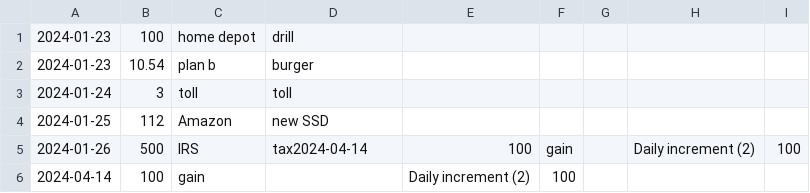
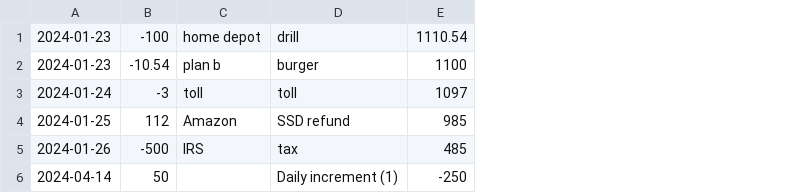
Before and after one commit to charlieboardman/rolling-budget, a CSV file: transactions.csv, drawn as a sheet; removed rows and columns are numbered as before the commit, all else as after; the diff names each change by its address in the sheet, - before the commit and + after, or states it on an @@ line.

Commit message:
Did a whole bunch of stuff. Formatted numbers and fixed the daily increment transaction

```diff
--- a/transactions.csv
+++ b/transactions.csv
-column B, rows 1-5: 100 | 10.54 | 3 | 112 | 500
+column B, rows 1-5: -100 | -10.54 | -3 | 112 | -500
-column E, row 5: 100
-column F, row 5: gain
-column G, empty
-column H, row 5: Daily increment (2)
-column I, row 5: 100
+column E, rows 1-5: 1110.54 | 1100 | 1097 | 985 | 485
-D4: new SSD
+D4: SSD refund
-D5: tax2024-04-14
+D5: tax
-row 6: 2024-04-14 | 100 | gain |  | Daily increment (2) | 100
+row 6: 2024-04-14 | 50 |  | Daily increment (1) | -250
```
Also changed, not shown: 2 other files.
